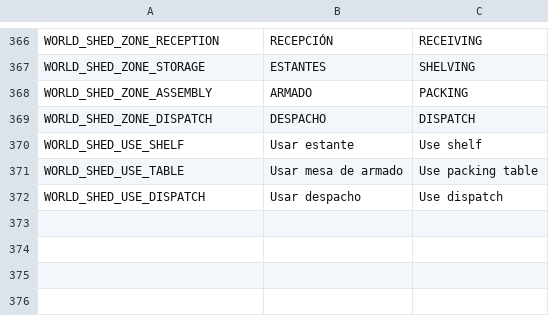
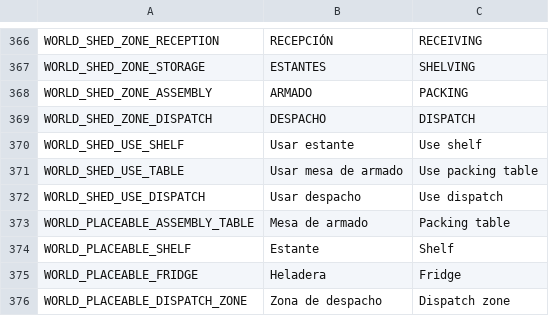
Before and after one commit to Delestal94/Prometeus, a CSV file: do-not-drop/translations/strings_world.csv, drawn as a sheet; only a part is shown, gaps mark what is left out.

```diff
--- a/do-not-drop/translations/strings_world.csv
+++ b/do-not-drop/translations/strings_world.csv
@@ -382 +382,5 @@ WORLD_SHED_USE_TABLE,Usar mesa de armado,Use packing table
 WORLD_SHED_USE_DISPATCH,Usar despacho,Use dispatch
+WORLD_PLACEABLE_ASSEMBLY_TABLE,Mesa de armado,Packing table
+WORLD_PLACEABLE_SHELF,Estante,Shelf
+WORLD_PLACEABLE_FRIDGE,Heladera,Fridge
+WORLD_PLACEABLE_DISPATCH_ZONE,Zona de despacho,Dispatch zone
```
Also changed, not shown: do-not-drop/translations/strings_ui.csv, 7 other files.
